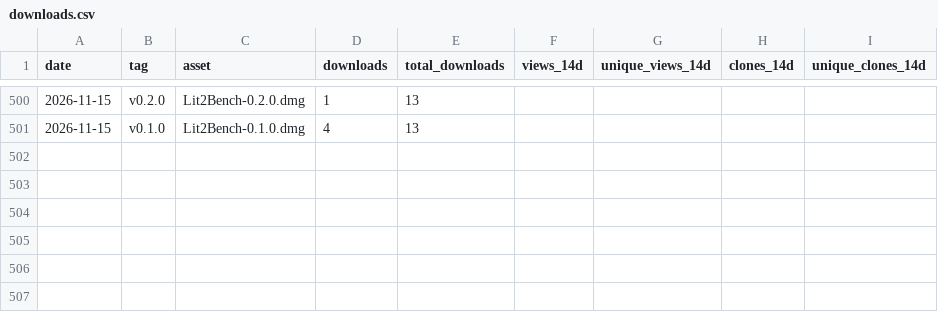
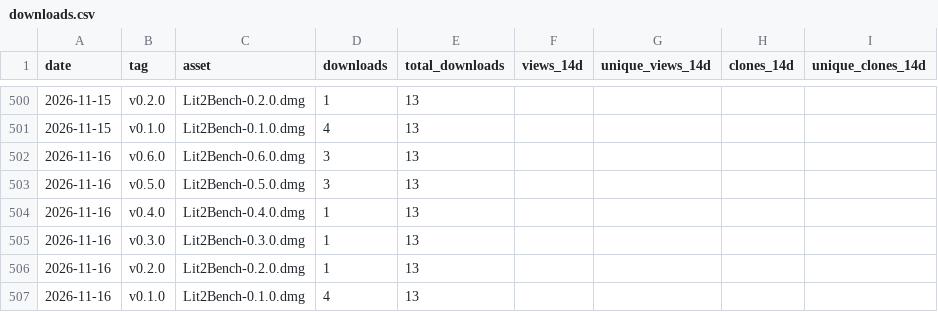
Before and after one commit to codyciabarra/lit2bench, a CSV file: docs/stats/downloads.csv, drawn as a sheet; only a part is shown, gaps mark what is left out; the diff names each change by its address in the sheet, - before the commit and + after, or states it on an @@ line.

```diff
--- a/docs/stats/downloads.csv
+++ b/docs/stats/downloads.csv
+row 502: 2026-11-16 | v0.6.0 | Lit2Bench-0.6.0.dmg | 3 | 13
+row 503: 2026-11-16 | v0.5.0 | Lit2Bench-0.5.0.dmg | 3 | 13
+row 504: 2026-11-16 | v0.4.0 | Lit2Bench-0.4.0.dmg | 1 | 13
+row 505: 2026-11-16 | v0.3.0 | Lit2Bench-0.3.0.dmg | 1 | 13
+row 506: 2026-11-16 | v0.2.0 | Lit2Bench-0.2.0.dmg | 1 | 13
+row 507: 2026-11-16 | v0.1.0 | Lit2Bench-0.1.0.dmg | 4 | 13
```
